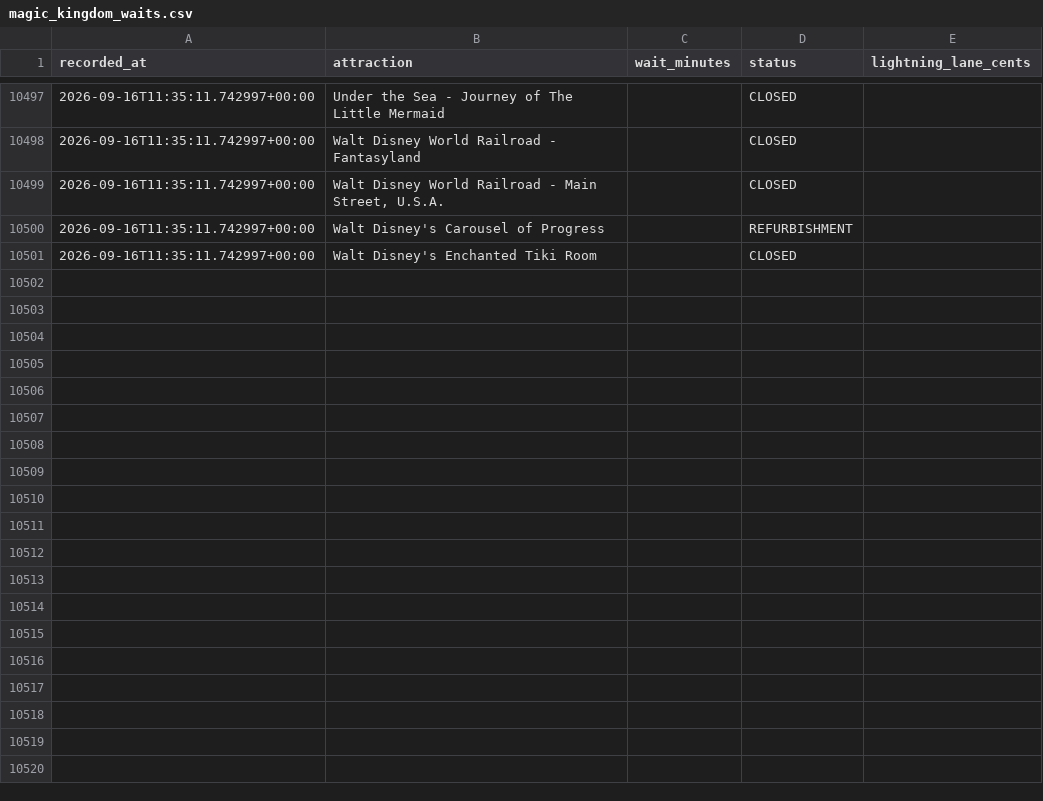
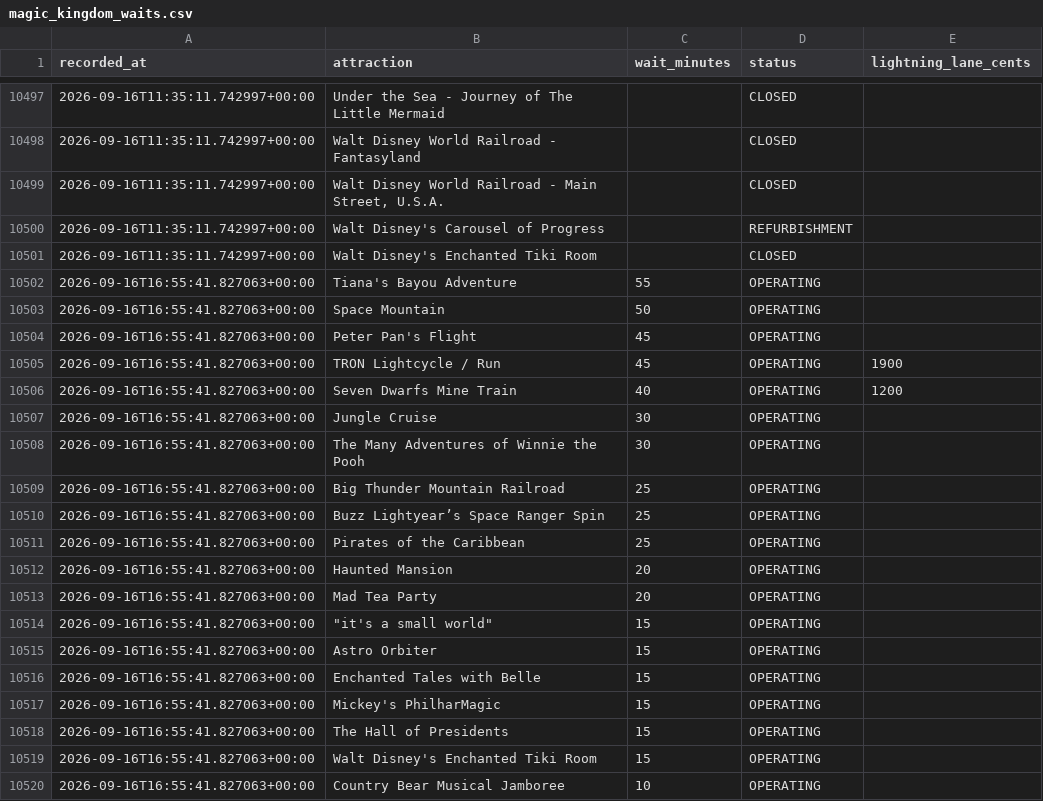
Before and after one commit to floppyotter/mouseql, a CSV file: data/magic_kingdom_waits.csv, drawn as a sheet; only a part is shown, gaps mark what is left out; the diff covers the shown part only; the diff names each change by its address in the sheet, - before the commit and + after, or states it on an @@ line.

Commit message:
Update Magic Kingdom wait data

```diff
--- a/data/magic_kingdom_waits.csv
+++ b/data/magic_kingdom_waits.csv
+row 10502: 2026-09-16T16:55:41.827063+00:00 | Tiana's Bayou Adventure | 55 | OPERATING
+row 10503: 2026-09-16T16:55:41.827063+00:00 | Space Mountain | 50 | OPERATING
+row 10504: 2026-09-16T16:55:41.827063+00:00 | Peter Pan's Flight | 45 | OPERATING
+row 10505: 2026-09-16T16:55:41.827063+00:00 | TRON Lightcycle / Run | 45 | OPERATING | 1900
+row 10506: 2026-09-16T16:55:41.827063+00:00 | Seven Dwarfs Mine Train | 40 | OPERATING | 1200
+row 10507: 2026-09-16T16:55:41.827063+00:00 | Jungle Cruise | 30 | OPERATING
+row 10508: 2026-09-16T16:55:41.827063+00:00 | The Many Adventures of Winnie the Pooh | 30 | OPERATING
+row 10509: 2026-09-16T16:55:41.827063+00:00 | Big Thunder Mountain Railroad | 25 | OPERATING
+row 10510: 2026-09-16T16:55:41.827063+00:00 | Buzz Lightyear’s Space Ranger Spin | 25 | OPERATING
+row 10511: 2026-09-16T16:55:41.827063+00:00 | Pirates of the Caribbean | 25 | OPERATING
+row 10512: 2026-09-16T16:55:41.827063+00:00 | Haunted Mansion | 20 | OPERATING
+row 10513: 2026-09-16T16:55:41.827063+00:00 | Mad Tea Party | 20 | OPERATING
+row 10514: 2026-09-16T16:55:41.827063+00:00 | "it's a small world" | 15 | OPERATING
+row 10515: 2026-09-16T16:55:41.827063+00:00 | Astro Orbiter | 15 | OPERATING
+row 10516: 2026-09-16T16:55:41.827063+00:00 | Enchanted Tales with Belle | 15 | OPERATING
+row 10517: 2026-09-16T16:55:41.827063+00:00 | Mickey's PhilharMagic | 15 | OPERATING
+row 10518: 2026-09-16T16:55:41.827063+00:00 | The Hall of Presidents | 15 | OPERATING
+row 10519: 2026-09-16T16:55:41.827063+00:00 | Walt Disney's Enchanted Tiki Room | 15 | OPERATING
+row 10520: 2026-09-16T16:55:41.827063+00:00 | Country Bear Musical Jamboree | 10 | OPERATING
```
Also changed, not shown: 16 added rows elsewhere in this file, data/attraction_locations.csv, 1 other file.
